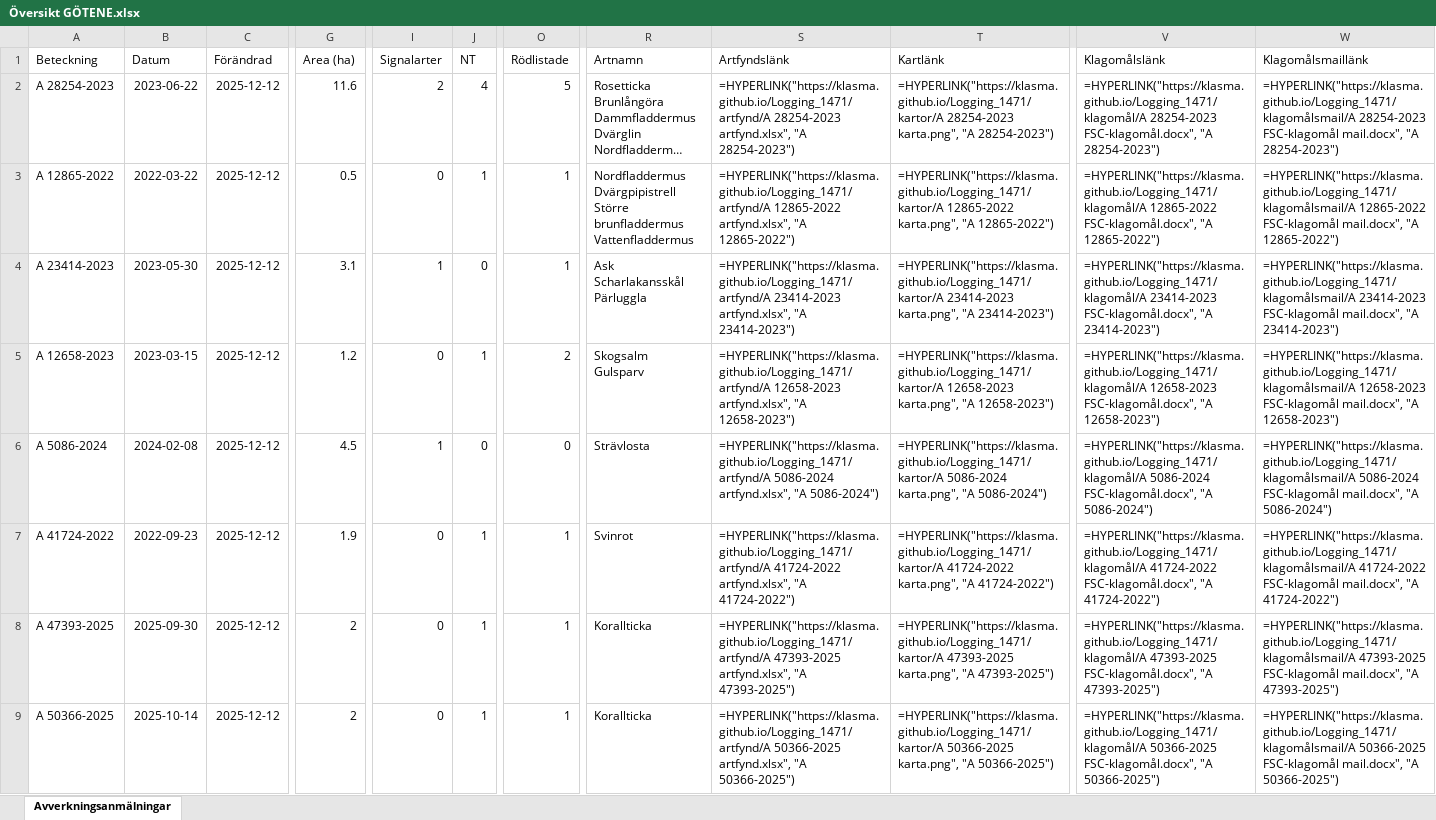
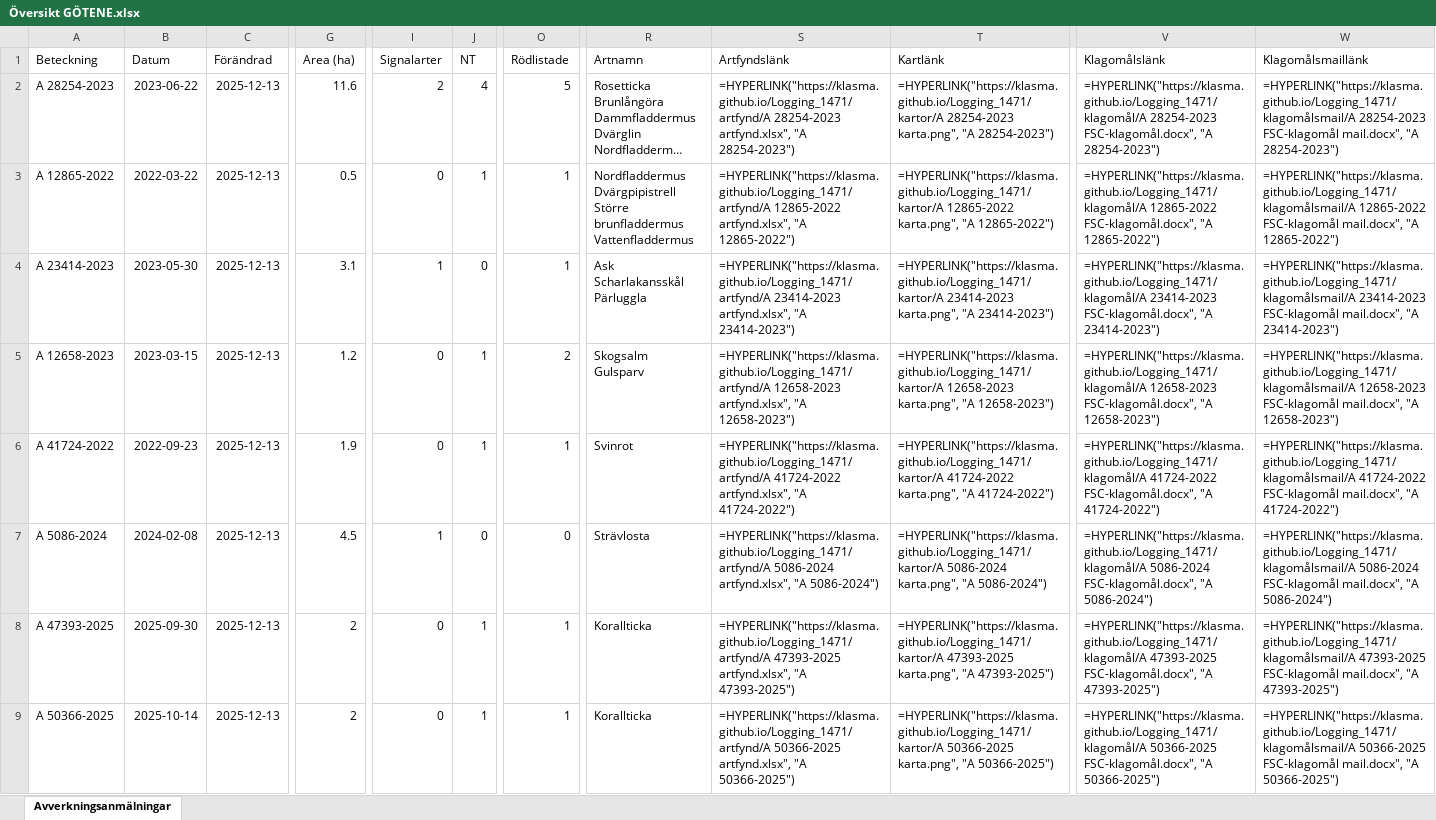
Before and after one commit to klasma/Logging_1471, an Excel workbook: Översikt GÖTENE.xlsx, sheet Avverkningsanmälningar, drawn as a sheet; only a part is shown, gaps mark what is left out; long unchanged cells end in …; values as stored, in another font and other column widths than the file's, no borders; formulas without a stored value are shown as written; the diff covers the shown part only; the diff names each change by its address in the sheet, - before the commit and + after, or states it on an @@ line.

```diff
--- a/Översikt GÖTENE.xlsx (sheet Avverkningsanmälningar)
+++ b/Översikt GÖTENE.xlsx (sheet Avverkningsanmälningar)
-C2:C9 (Förändrad): 2025-12-12
+C2:C9 (Förändrad): 2025-12-13
-A6 (Beteckning): A 5086-2024
+A6 (Beteckning): A 41724-2022
-B6 (Datum): 2024-02-08
+B6 (Datum): 2022-09-23
-G6 (Area (ha)): 4.5
+G6 (Area (ha)): 1.9
-I6 (Signalarter): 1
+I6 (Signalarter): 0
-J6 (NT): 0
+J6 (NT): 1
-O6 (Rödlistade): 0
+O6 (Rödlistade): 1
-R6 (Artnamn): Strävlosta
+R6 (Artnamn): Svinrot
-S6 (Artfyndslänk): =HYPERLINK("https://klasma.github.io/Logging_1471/artfynd/A 5086-2024 artfynd.xlsx", "A 5086-2024")
+S6 (Artfyndslänk): =HYPERLINK("https://klasma.github.io/Logging_1471/artfynd/A 41724-2022 artfynd.xlsx", "A 41724-2022")
-T6 (Kartlänk): =HYPERLINK("https://klasma.github.io/Logging_1471/kartor/A 5086-2024 karta.png", "A 5086-2024")
+T6 (Kartlänk): =HYPERLINK("https://klasma.github.io/Logging_1471/kartor/A 41724-2022 karta.png", "A 41724-2022")
-V6 (Klagomålslänk): =HYPERLINK("https://klasma.github.io/Logging_1471/klagomål/A 5086-2024 FSC-klagomål.docx", "A 5086-2024")
+V6 (Klagomålslänk): =HYPERLINK("https://klasma.github.io/Logging_1471/klagomål/A 41724-2022 FSC-klagomål.docx", "A 41724-2022")
-W6 (Klagomålsmaillänk): =HYPERLINK("https://klasma.github.io/Logging_1471/klagomålsmail/A 5086-2024 FSC-klagomål mail.docx", "A 5086-2024")
+W6 (Klagomålsmaillänk): =HYPERLINK("https://klasma.github.io/Logging_1471/klagomålsmail/A 41724-2022 FSC-klagomål mail.docx", "A 41724-2022")
-A7 (Beteckning): A 41724-2022
+A7 (Beteckning): A 5086-2024
-B7 (Datum): 2022-09-23
+B7 (Datum): 2024-02-08
-G7 (Area (ha)): 1.9
+G7 (Area (ha)): 4.5
-I7 (Signalarter): 0
+I7 (Signalarter): 1
-J7 (NT): 1
+J7 (NT): 0
-O7 (Rödlistade): 1
+O7 (Rödlistade): 0
-R7 (Artnamn): Svinrot
+R7 (Artnamn): Strävlosta
-S7 (Artfyndslänk): =HYPERLINK("https://klasma.github.io/Logging_1471/artfynd/A 41724-2022 artfynd.xlsx", "A 41724-2022")
+S7 (Artfyndslänk): =HYPERLINK("https://klasma.github.io/Logging_1471/artfynd/A 5086-2024 artfynd.xlsx", "A 5086-2024")
-T7 (Kartlänk): =HYPERLINK("https://klasma.github.io/Logging_1471/kartor/A 41724-2022 karta.png", "A 41724-2022")
+T7 (Kartlänk): =HYPERLINK("https://klasma.github.io/Logging_1471/kartor/A 5086-2024 karta.png", "A 5086-2024")
-V7 (Klagomålslänk): =HYPERLINK("https://klasma.github.io/Logging_1471/klagomål/A 41724-2022 FSC-klagomål.docx", "A 41724-2022")
+V7 (Klagomålslänk): =HYPERLINK("https://klasma.github.io/Logging_1471/klagomål/A 5086-2024 FSC-klagomål.docx", "A 5086-2024")
-W7 (Klagomålsmaillänk): =HYPERLINK("https://klasma.github.io/Logging_1471/klagomålsmail/A 41724-2022 FSC-klagomål mail.docx", "A 41724-2022")
+W7 (Klagomålsmaillänk): =HYPERLINK("https://klasma.github.io/Logging_1471/klagomålsmail/A 5086-2024 FSC-klagomål mail.docx", "A 5086-2024")
```
Also changed, not shown: 905 edited cells elsewhere in this sheet, artfynd/A 12865-2022 artfynd.xlsx, artfynd/A 23414-2023 artfynd.xlsx, 41 other files.
